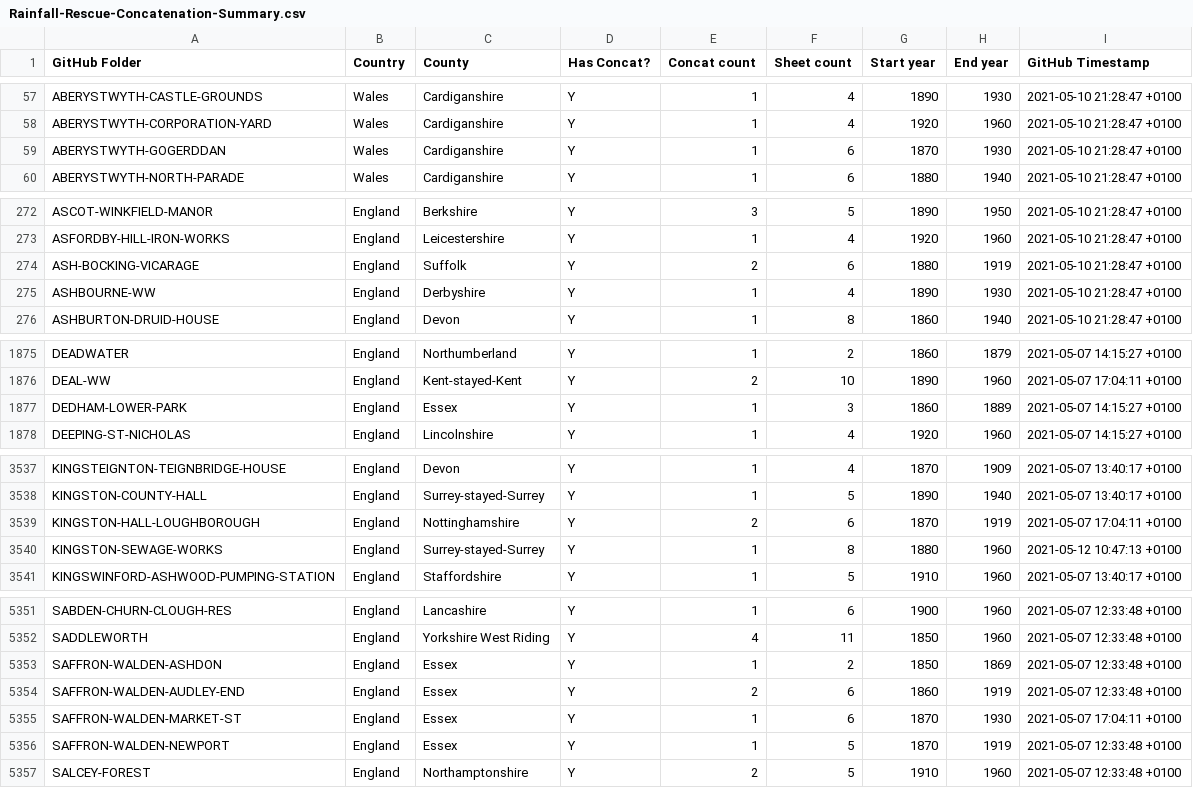
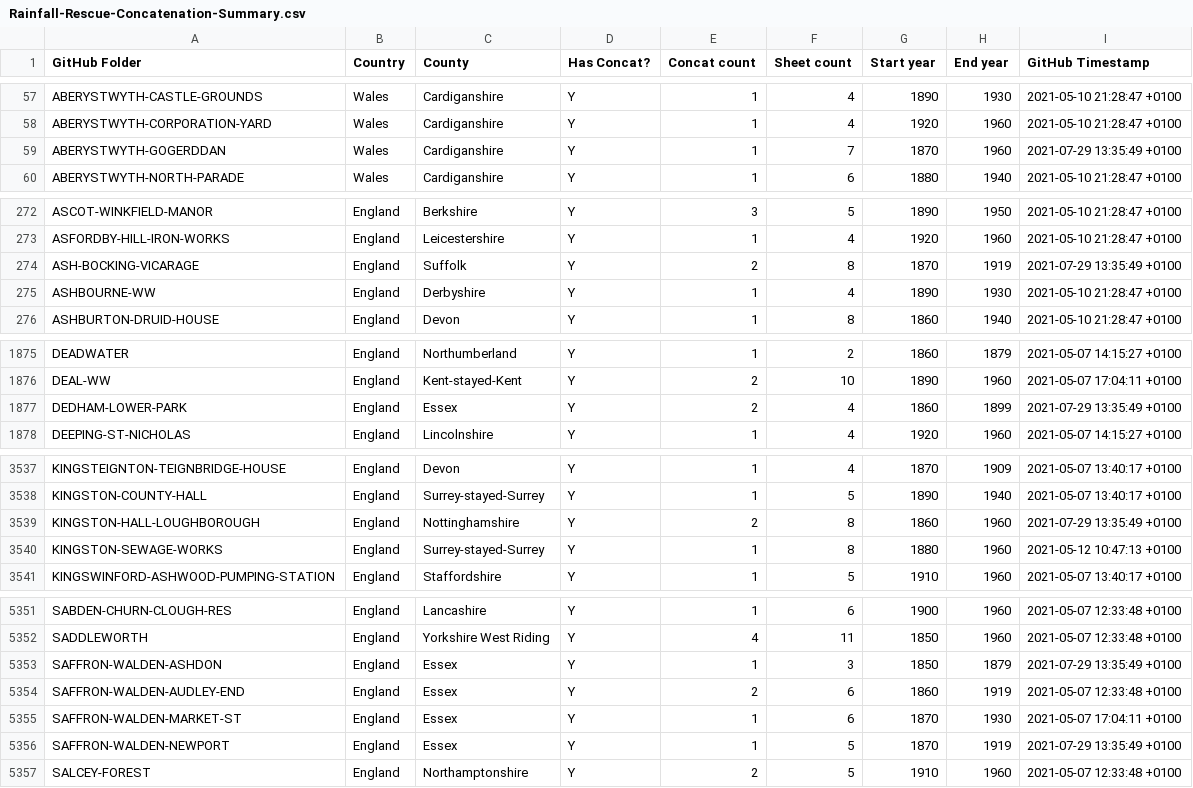
Before and after one commit to rjmeats/BritishRainfall, a CSV file: Locations/Rainfall-Rescue-Concatenation-Summary.csv, drawn as a sheet; only a part is shown, gaps mark what is left out; the diff covers the shown part only.

```diff
--- a/Locations/Rainfall-Rescue-Concatenation-Summary.csv
+++ b/Locations/Rainfall-Rescue-Concatenation-Summary.csv
@@ -58,3 +58,3 @@ ABERYSTWYTH-CASTLE-GROUNDS,Wales,Cardiganshire,Y,1,4,1890,1930,2021-05-10 21:28:
 ABERYSTWYTH-CORPORATION-YARD,Wales,Cardiganshire,Y,1,4,1920,1960,2021-05-10 21:28:47 +0100
-ABERYSTWYTH-GOGERDDAN,Wales,Cardiganshire,Y,1,6,1870,1930,2021-05-10 21:28:47 +0100
+ABERYSTWYTH-GOGERDDAN,Wales,Cardiganshire,Y,1,7,1870,1960,2021-07-29 13:35:49 +0100
 ABERYSTWYTH-NORTH-PARADE,Wales,Cardiganshire,Y,1,6,1880,1940,2021-05-10 21:28:47 +0100
@@ -273,3 +273,3 @@ ASCOT-WINKFIELD-MANOR,England,Berkshire,Y,3,5,1890,1950,2021-05-10 21:28:47 +010
 ASFORDBY-HILL-IRON-WORKS,England,Leicestershire,Y,1,4,1920,1960,2021-05-10 21:28:47 +0100
-ASH-BOCKING-VICARAGE,England,Suffolk,Y,2,6,1880,1919,2021-05-10 21:28:47 +0100
+ASH-BOCKING-VICARAGE,England,Suffolk,Y,2,8,1870,1919,2021-07-29 13:35:49 +0100
 ASHBOURNE-WW,England,Derbyshire,Y,1,4,1890,1930,2021-05-10 21:28:47 +0100
@@ -1876,3 +1876,3 @@ DEADWATER,England,Northumberland,Y,1,2,1860,1879,2021-05-07 14:15:27 +0100
 DEAL-WW,England,Kent-stayed-Kent,Y,2,10,1890,1960,2021-05-07 17:04:11 +0100
-DEDHAM-LOWER-PARK,England,Essex,Y,1,3,1860,1889,2021-05-07 14:15:27 +0100
+DEDHAM-LOWER-PARK,England,Essex,Y,2,4,1860,1899,2021-07-29 13:35:49 +0100
 DEEPING-ST-NICHOLAS,England,Lincolnshire,Y,1,4,1920,1960,2021-05-07 14:15:27 +0100
@@ -3538,3 +3538,3 @@ KINGSTEIGNTON-TEIGNBRIDGE-HOUSE,England,Devon,Y,1,4,1870,1909,2021-05-07 13:40:1
 KINGSTON-COUNTY-HALL,England,Surrey-stayed-Surrey,Y,1,5,1890,1940,2021-05-07 13:40:17 +0100
-KINGSTON-HALL-LOUGHBOROUGH,England,Nottinghamshire,Y,2,6,1870,1919,2021-05-07 17:04:11 +0100
+KINGSTON-HALL-LOUGHBOROUGH,England,Nottinghamshire,Y,2,8,1860,1960,2021-07-29 13:35:49 +0100
 KINGSTON-SEWAGE-WORKS,England,Surrey-stayed-Surrey,Y,1,8,1880,1960,2021-05-12 10:47:13 +0100
@@ -5352,6 +5352,6 @@ SABDEN-CHURN-CLOUGH-RES,England,Lancashire,Y,1,6,1900,1960,2021-05-07 12:33:48 +
 SADDLEWORTH,England,Yorkshire West Riding,Y,4,11,1850,1960,2021-05-07 12:33:48 +0100
-SAFFRON-WALDEN-ASHDON,England,Essex,Y,1,2,1850,1869,2021-05-07 12:33:48 +0100
+SAFFRON-WALDEN-ASHDON,England,Essex,Y,1,3,1850,1879,2021-07-29 13:35:49 +0100
 SAFFRON-WALDEN-AUDLEY-END,England,Essex,Y,2,6,1860,1919,2021-05-07 12:33:48 +0100
 SAFFRON-WALDEN-MARKET-ST,England,Essex,Y,1,6,1870,1930,2021-05-07 17:04:11 +0100
-SAFFRON-WALDEN-NEWPORT,England,Essex,Y,1,5,1870,1919,2021-05-07 12:33:48 +0100
+SAFFRON-WALDEN-NEWPORT,England,Essex,Y,1,5,1870,1919,2021-07-29 13:35:49 +0100
 SALCEY-FOREST,England,Northamptonshire,Y,2,5,1910,1960,2021-05-07 12:33:48 +0100
```
Also changed, not shown: 74 edited cells elsewhere in this file, Locations/Rainfall-Rescue-Grid-Refs.csv, 7 other files.
